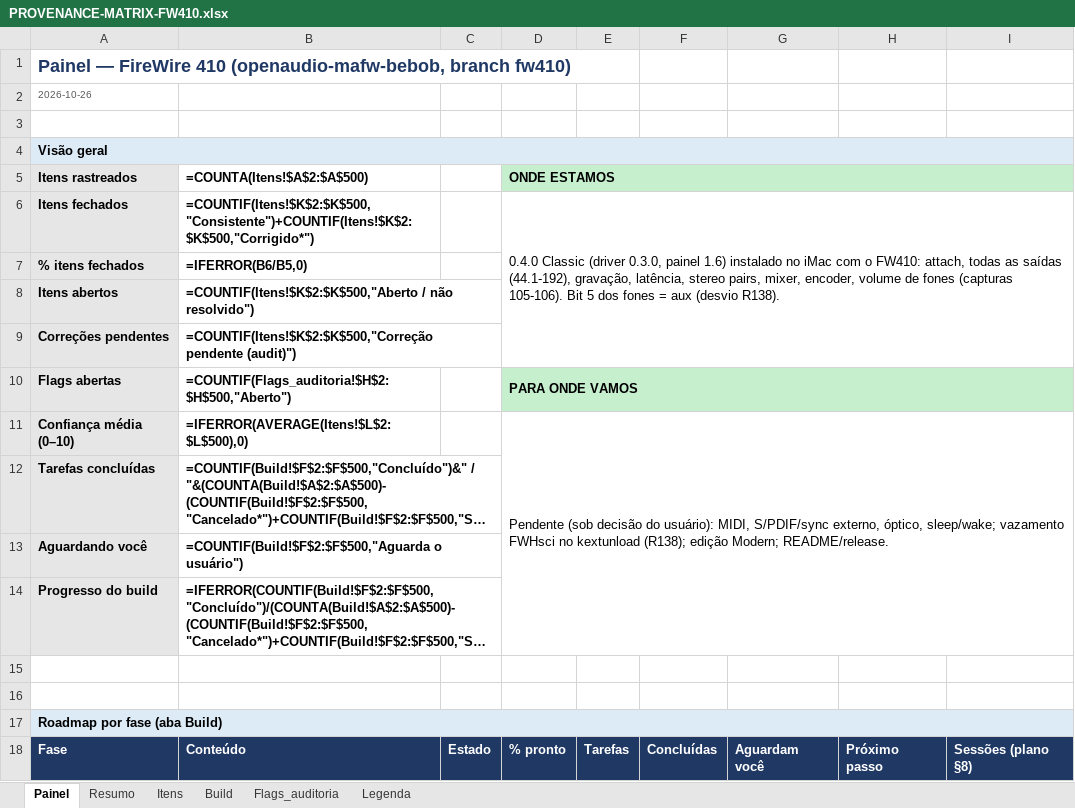
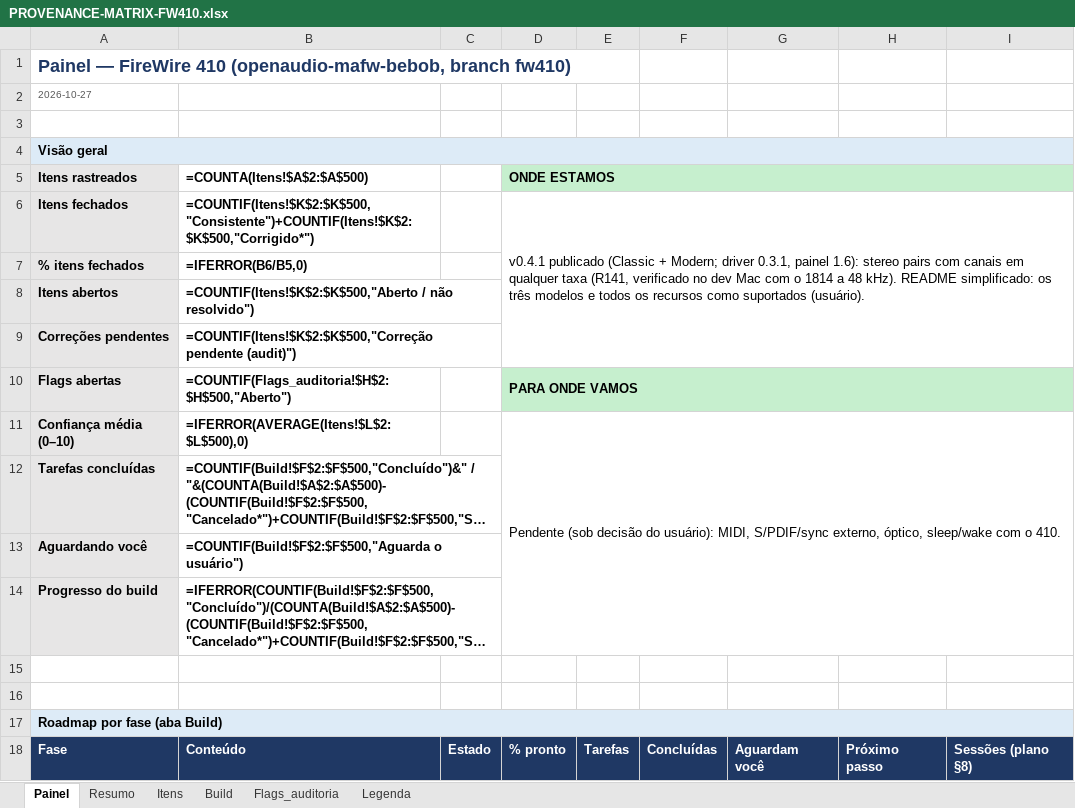
Before and after one commit to bhsardinha/OA-BeBoB-MAFW, an Excel workbook: PROVENANCE-MATRIX-FW410.xlsx, sheet Painel, drawn as a sheet; only a part is shown; long unchanged cells end in …; values as stored, in another font and other column widths than the file's, no borders; formulas without a stored value are shown as written; conditional formats not drawn; the diff names each change by its address in the sheet, - before the commit and + after, or states it on an @@ line.

```diff
--- a/PROVENANCE-MATRIX-FW410.xlsx (sheet Painel)
+++ b/PROVENANCE-MATRIX-FW410.xlsx (sheet Painel)
-A2: 2026-10-26
+A2: 2026-10-27
-D6: 0.4.0 Classic (driver 0.3.0, painel 1.6) instalado no iMac com o FW410: attach, todas as saídas (44.1-192), gravação, latência, stereo pairs, mixer, encoder, volume de fones (capturas 105-106). Bit 5 dos fones = aux (desvio R138).
+D6: v0.4.1 publicado (Classic + Modern; driver 0.3.1, painel 1.6): stereo pairs com canais em qualquer taxa (R141, verificado no dev Mac com o 1814 a 48 kHz). README simplificado: os três modelos e todos os recursos como suportados (usuário).
-D11: …externo, óptico, sleep/wake; vazamento FWHsci no kextunload (R138); edição Modern; README/release.
+D11: …externo, óptico, sleep/wake com o 410.
```
Also changed, not shown: sheet Itens, sheet Build, 33 other files.
